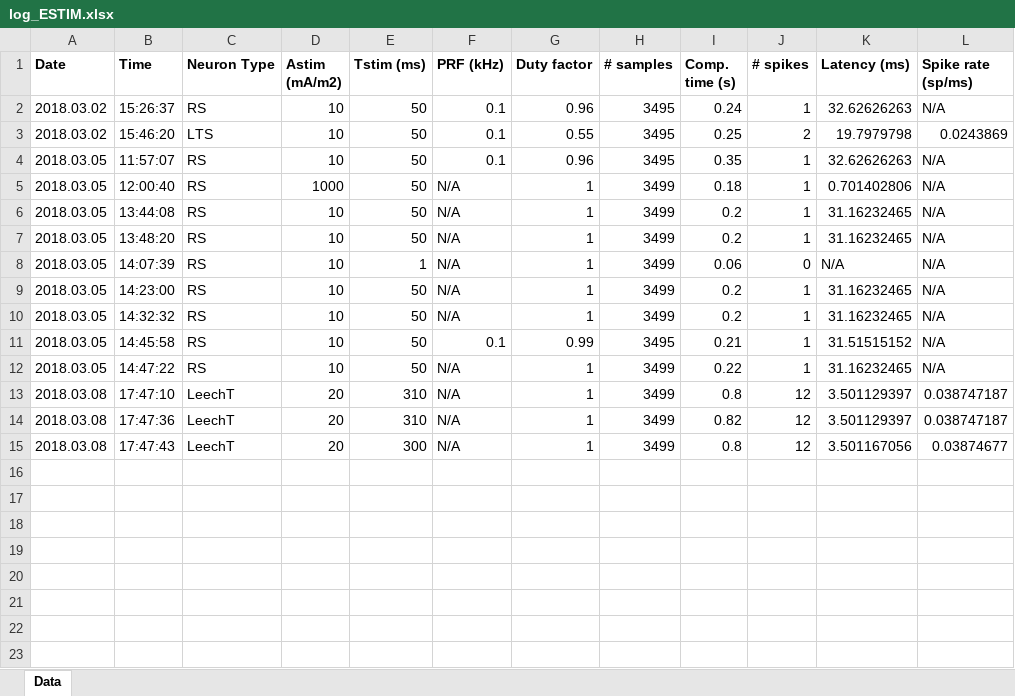
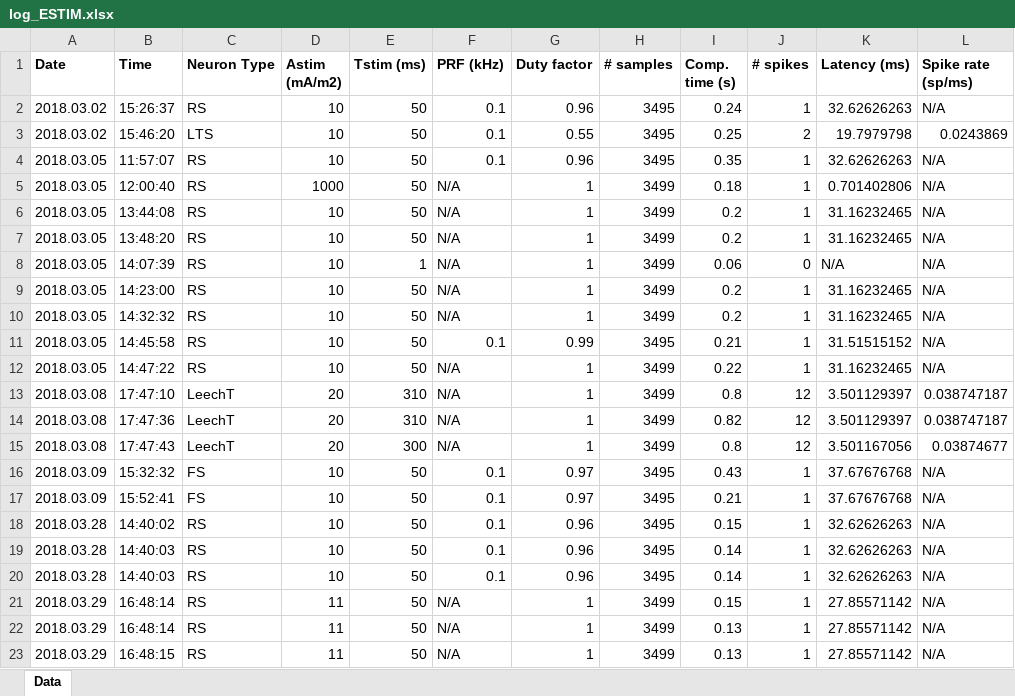
Before and after one commit to tjjlemaire/WebSONIC, an Excel workbook: tmp/log_ESTIM.xlsx, sheet Data, drawn as a sheet; values as stored, in another font and other column widths than the file's, no borders; the diff names each change by its address in the sheet, - before the commit and + after, or states it on an @@ line.

```diff
--- a/tmp/log_ESTIM.xlsx (sheet Data)
+++ b/tmp/log_ESTIM.xlsx (sheet Data)
+row 16: 2018.03.09 | 15:32:32 | FS | 10 | 50 | 0.1 | 0.97 | 3495 | 0.43 | 1 | 37.67676768 | N/A
+row 17: 2018.03.09 | 15:52:41 | FS | 10 | 50 | 0.1 | 0.97 | 3495 | 0.21 | 1 | 37.67676768 | N/A
+row 18: 2018.03.28 | 14:40:02 | RS | 10 | 50 | 0.1 | 0.96 | 3495 | 0.15 | 1 | 32.62626263 | N/A
+row 19: 2018.03.28 | 14:40:03 | RS | 10 | 50 | 0.1 | 0.96 | 3495 | 0.14 | 1 | 32.62626263 | N/A
+row 20: 2018.03.28 | 14:40:03 | RS | 10 | 50 | 0.1 | 0.96 | 3495 | 0.14 | 1 | 32.62626263 | N/A
+row 21: 2018.03.29 | 16:48:14 | RS | 11 | 50 | N/A | 1 | 3499 | 0.15 | 1 | 27.85571142 | N/A
+row 22: 2018.03.29 | 16:48:14 | RS | 11 | 50 | N/A | 1 | 3499 | 0.13 | 1 | 27.85571142 | N/A
+row 23: 2018.03.29 | 16:48:15 | RS | 11 | 50 | N/A | 1 | 3499 | 0.13 | 1 | 27.85571142 | N/A
```
Also changed, not shown: 1 other file.
